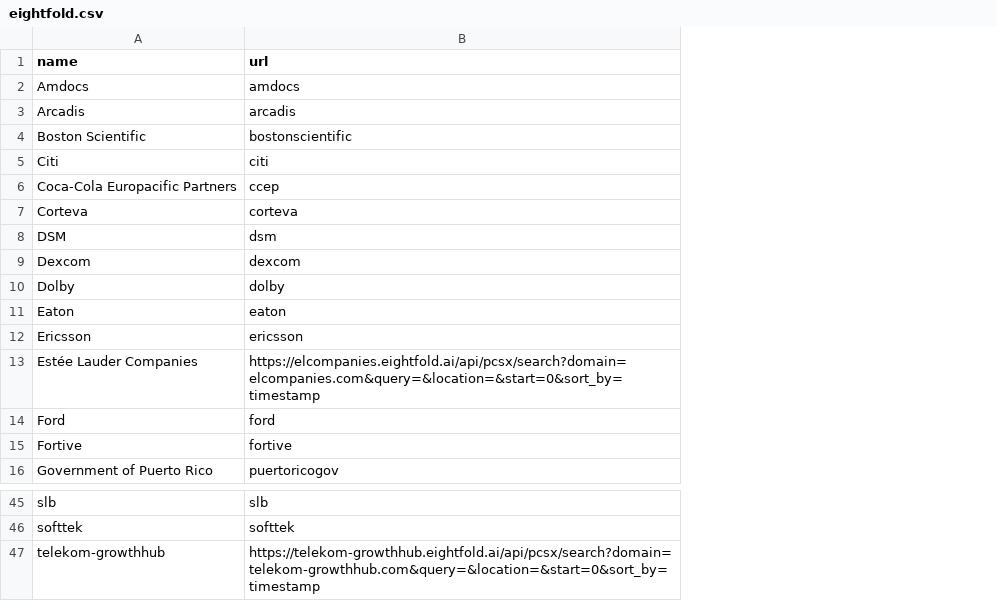
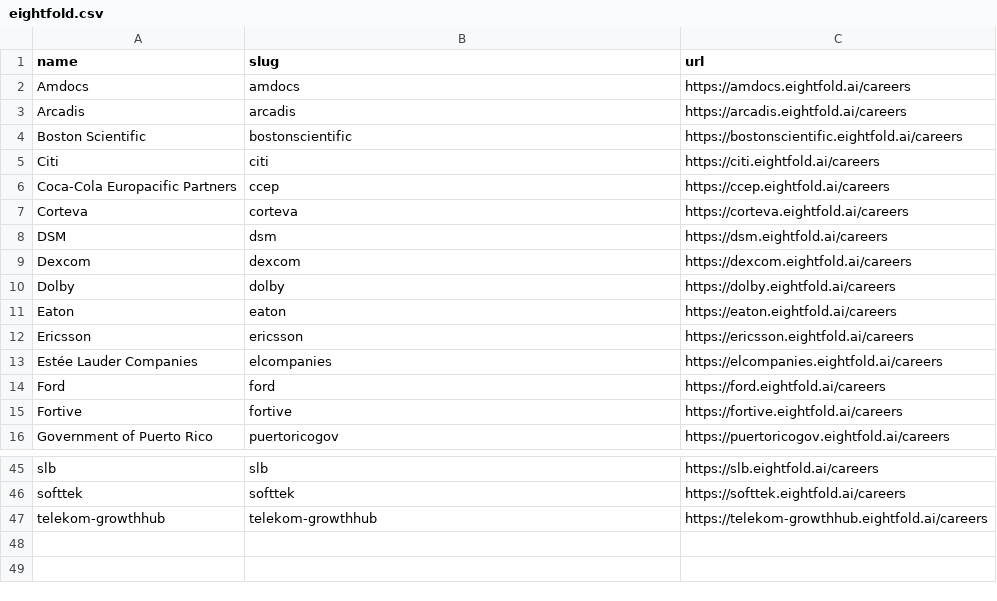
Before and after one commit to shivavvs7/ats-scrapers, a CSV file: ats-companies/eightfold.csv, drawn as a sheet; only a part is shown, gaps mark what is left out; the diff names each change by its address in the sheet, - before the commit and + after, or states it on an @@ line.

Commit message:
ats-companies: add eightfold slugs (#45)

```diff
--- a/ats-companies/eightfold.csv
+++ b/ats-companies/eightfold.csv
+column C (url), rows 2-16: https://amdocs.eightfold.ai/careers | https://arcadis.eightfold.ai/careers | https://bostonscientific.eightfold.ai/careers | https://citi.eightfold.ai/careers | https://ccep.eightfold.ai/careers | https://corteva.eightfold.ai/careers | https://dsm.eightfold.ai/careers | https://dexcom.eightfold.ai/careers | https://dolby.eightfold.ai/careers | https://eaton.eightfold.ai/careers | https://ericsson.eightfold.ai/careers | https://elcompanies.eightfold.ai/careers | https://ford.eightfold.ai/careers | https://fortive.eightfold.ai/careers | https://puertoricogov.eightfold.ai/careers; rows 45-47: https://slb.eightfold.ai/careers | https://softtek.eightfold.ai/careers | https://telekom-growthhub.eightfold.ai/careers
-B1: url
+B1: slug
-B13 (slug): https://elcompanies.eightfold.ai/api/pcsx/search?domain=elcompanies.com&query=&location=&start=0&sort_by=timestamp
+B13 (slug): elcompanies
-B47 (slug): https://telekom-growthhub.eightfold.ai/api/pcsx/search?domain=telekom-growthhub.com&query=&location=&start=0&sort_by=timestamp
+B47 (slug): telekom-growthhub
```
